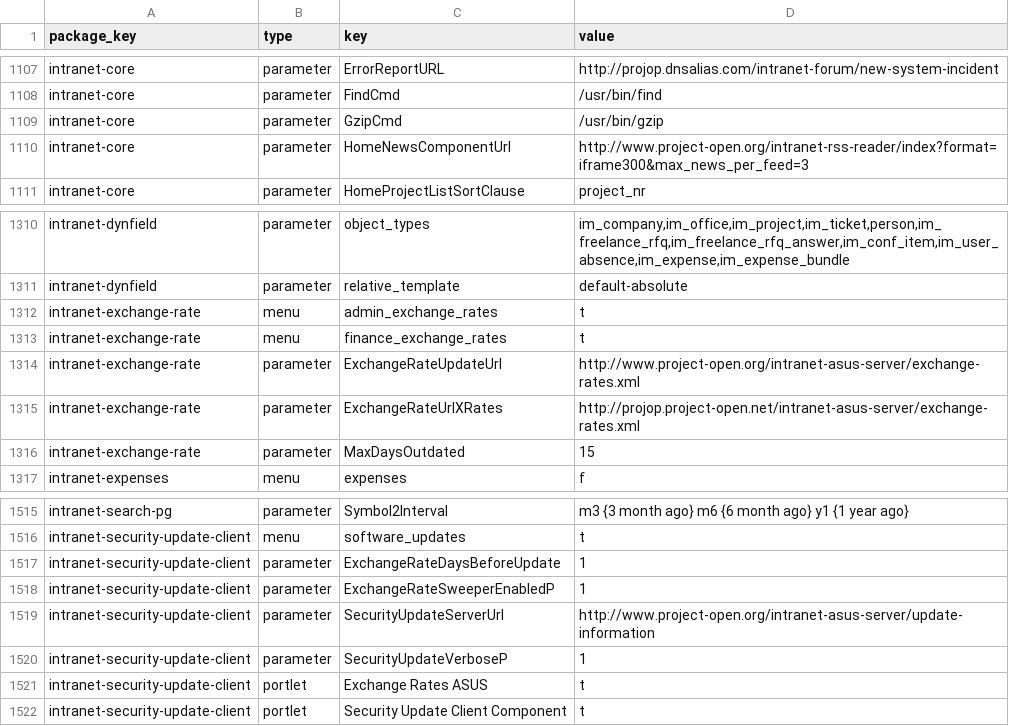
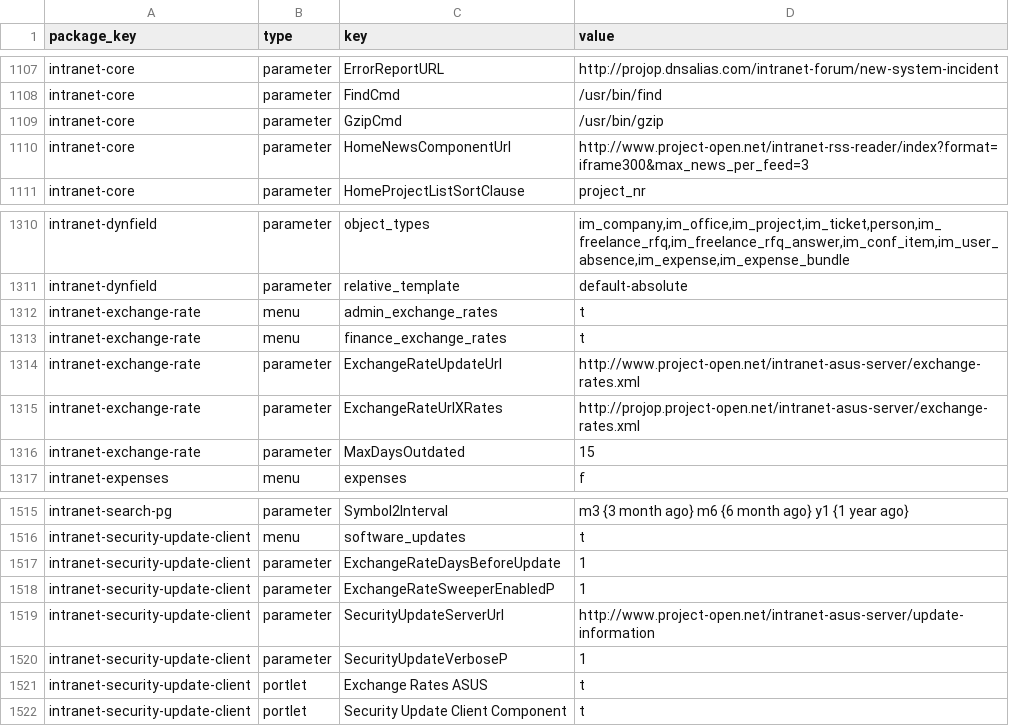
Before and after one commit to project-open/intranet-sysconfig, a CSV file: templates/cons.csv, drawn as a sheet; only a part is shown, gaps mark what is left out; the diff names each change by its address in the sheet, - before the commit and + after, or states it on an @@ line.

```diff
--- a/templates/cons.csv
+++ b/templates/cons.csv
-D1110 (value): http://www.project-open.org/intranet-rss-reader/index?format=iframe300&max_news_per_feed=3
+D1110 (value): http://www.project-open.net/intranet-rss-reader/index?format=iframe300&max_news_per_feed=3
-D1314 (value): http://www.project-open.org/intranet-asus-server/exchange-rates.xml
+D1314 (value): http://www.project-open.net/intranet-asus-server/exchange-rates.xml
-D1519 (value): http://www.project-open.org/intranet-asus-server/update-information
+D1519 (value): http://www.project-open.net/intranet-asus-server/update-information
```
Also changed, not shown: templates/po40demo.120528.after_demo_concert.csv, templates/po40itsm.csv, 2 other files.
